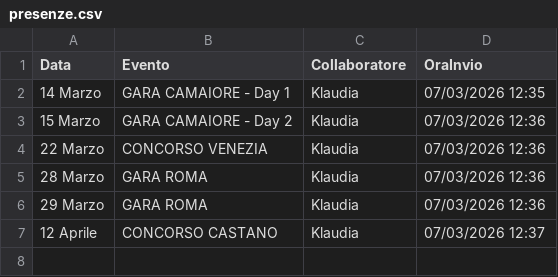
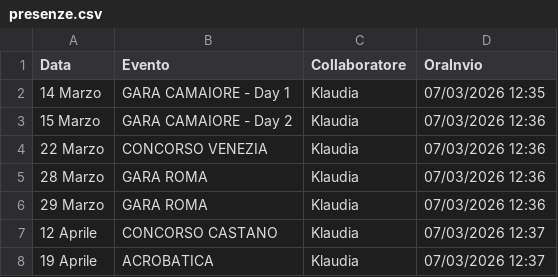
Before and after one commit to SF-fotoeventi/Staff, a CSV file: presenze.csv, drawn as a sheet.

Commit message:
aggiungi Klaudia

```diff
--- a/presenze.csv
+++ b/presenze.csv
@@ -7 +7,2 @@ Data,Evento,Collaboratore,OraInvio
 12 Aprile,CONCORSO CASTANO,Klaudia,07/03/2026 12:37
+19 Aprile,ACROBATICA,Klaudia,07/03/2026 12:37
```
